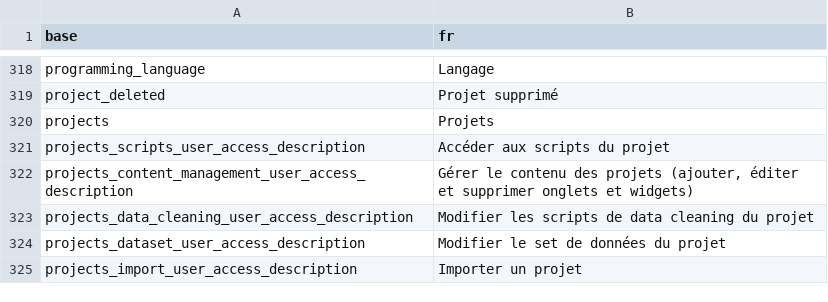
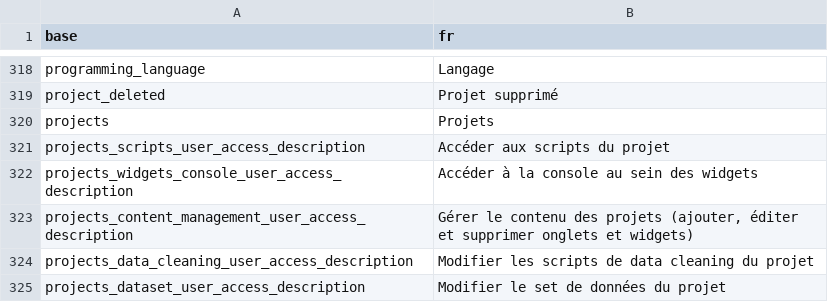
Before and after one commit to BorisDelange/LinkR, a CSV file: inst/translations/translation_fr.csv, drawn as a sheet; only a part is shown, gaps mark what is left out; the shorter side is filled out with more unchanged rows.

Commit message:
Correct user access for widgets console

```diff
--- a/inst/translations/translation_fr.csv
+++ b/inst/translations/translation_fr.csv
@@ -321,2 +321,3 @@ projects,Projets
 projects_scripts_user_access_description,Accéder aux scripts du projet
+projects_widgets_console_user_access_description,Accéder à la console au sein des widgets
 projects_content_management_user_access_description,"Gérer le contenu des projets (ajouter, éditer et supprimer onglets et widgets)"
```
Also changed, not shown: inst/translations/translation_en.csv, 1 other file.
